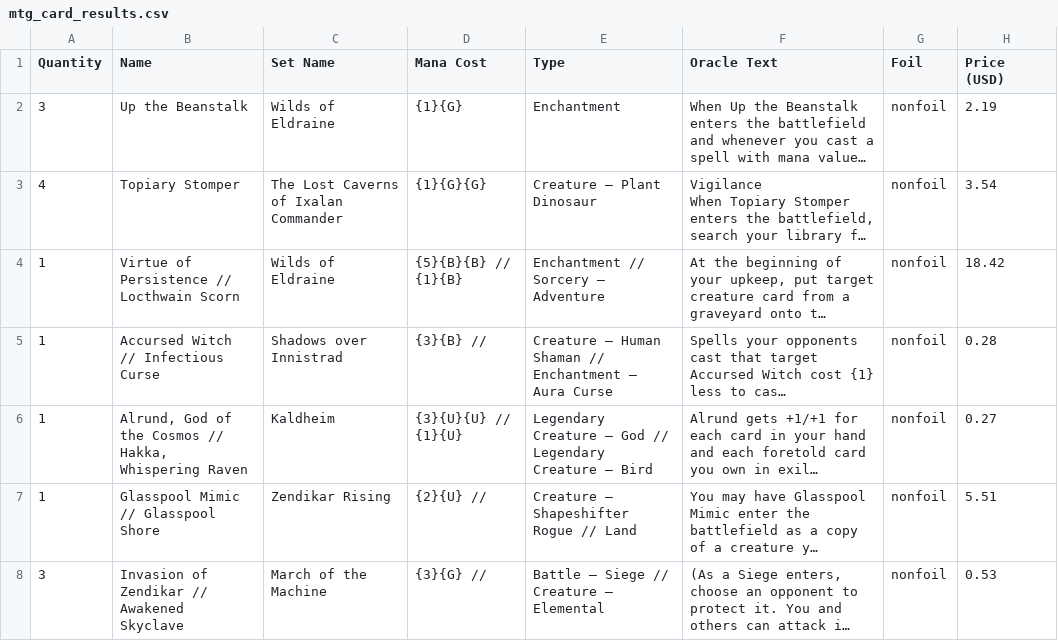
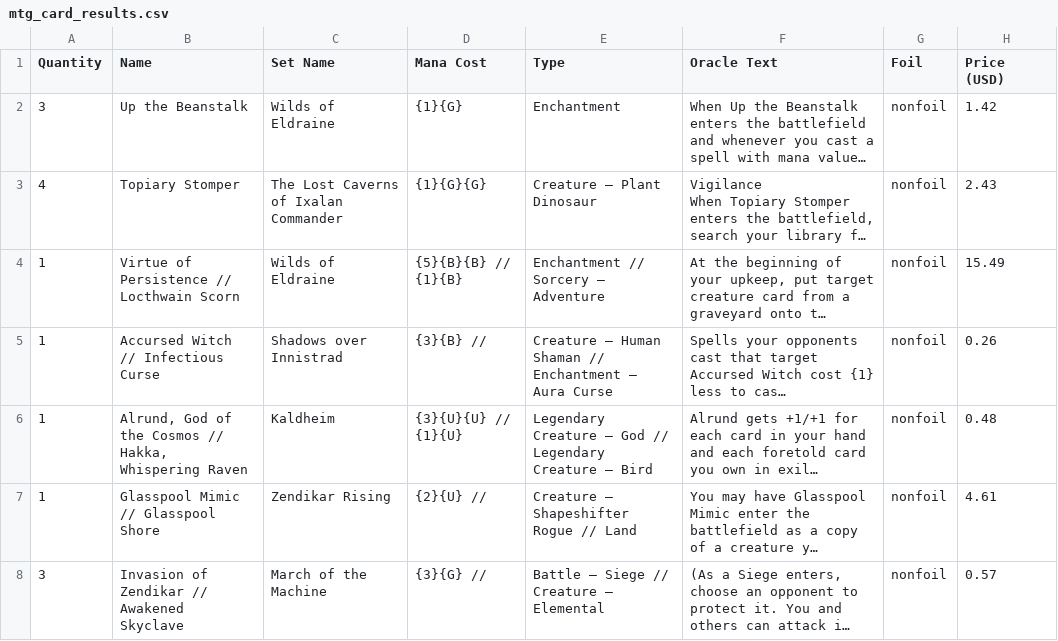
Before and after one commit to LucasBelucci/Data-Projects, a CSV file: Scryfall/mtg_card_results.csv, drawn as a sheet; long unchanged cells end in …; the diff names each change by its address in the sheet, - before the commit and + after, or states it on an @@ line.

```diff
--- a/Scryfall/mtg_card_results.csv
+++ b/Scryfall/mtg_card_results.csv
-H2 (Price (USD)): 2.19
+H2 (Price (USD)): 1.42
-H3 (Price (USD)): 3.54
+H3 (Price (USD)): 2.43
-H4 (Price (USD)): 18.42
+H4 (Price (USD)): 15.49
-H5 (Price (USD)): 0.28
+H5 (Price (USD)): 0.26
-H6 (Price (USD)): 0.27
+H6 (Price (USD)): 0.48
-H7 (Price (USD)): 5.51
+H7 (Price (USD)): 4.61
-H8 (Price (USD)): 0.53
+H8 (Price (USD)): 0.57
```
Also changed, not shown: 4 other files.
